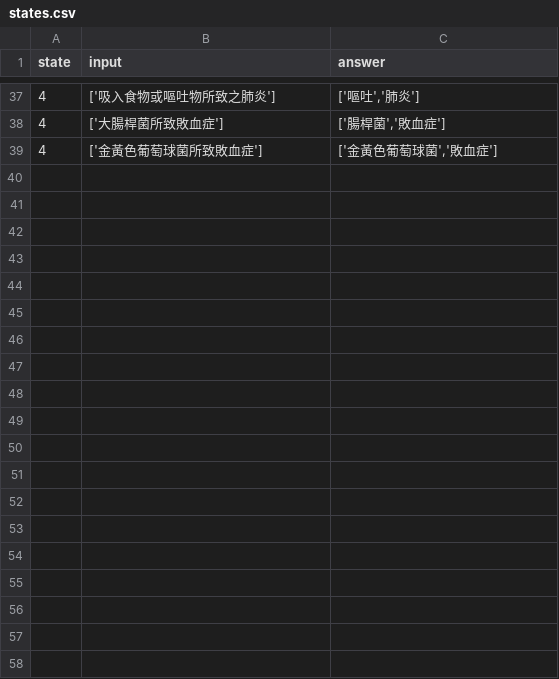
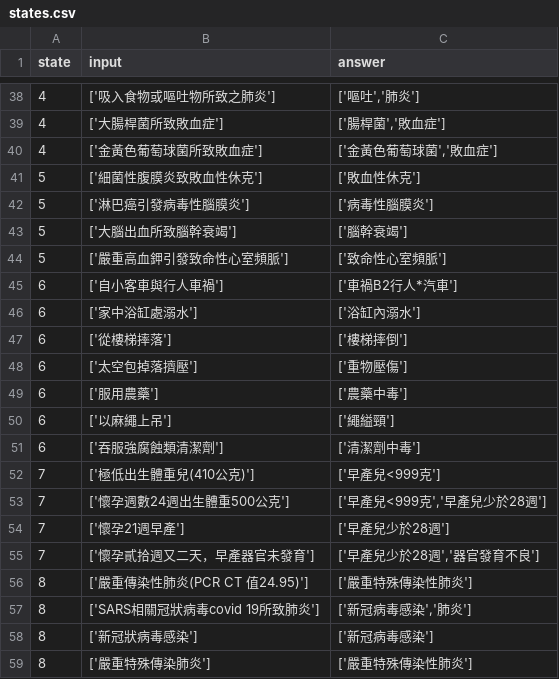
Before and after one commit to eddielin0926/icd-tokenize, a CSV file: states.csv, drawn as a sheet; only a part is shown, gaps mark what is left out; the diff covers the shown part only.

```diff
--- a/states.csv
+++ b/states.csv
@@ -39 +40,20 @@ state,input,answer
 4,['金黃色葡萄球菌所致敗血症'],"['金黃色葡萄球菌','敗血症']"
+5,['細菌性腹膜炎致敗血性休克'],['敗血性休克']
+5,['淋巴癌引發病毒性腦膜炎'],['病毒性腦膜炎']
+5,['大腦出血所致腦幹衰竭'],['腦幹衰竭']
+5,['嚴重高血鉀引發致命性心室頻脈'],['致命性心室頻脈']
+6,['自小客車與行人車禍'],['車禍B2行人*汽車']
+6,['家中浴缸處溺水'],['浴缸內溺水']
+6,['從樓梯摔落'],['樓梯摔倒']
+6,['太空包掉落擠壓'],['重物壓傷']
+6,['服用農藥'],['農藥中毒']
+6,['以麻繩上吊'],['繩縊頸']
+6,['吞服強腐蝕類清潔劑'],['清潔劑中毒']
+7,['極低出生體重兒(410公克)'],['早產兒<999克']
+7,['懷孕週數24週出生體重500公克'],"['早產兒<999克','早產兒少於28週']"
+7,['懷孕21週早產'],['早產兒少於28週']
+7,['懷孕貳拾週又二天，早產器官未發育'],"['早產兒少於28週','器官發育不良']"
+8,['嚴重傳染性肺炎(PCR CT 值24.95)'],['嚴重特殊傳染性肺炎']
+8,['SARS相關冠狀病毒covid 19所致肺炎'],"['新冠病毒感染','肺炎']"
+8,['新冠狀病毒感染'],['新冠病毒感染']
+8,['嚴重特殊傳染肺炎'],['嚴重特殊傳染性肺炎']
```
Also changed, not shown: 28 added rows elsewhere in this file, 8 other files.
